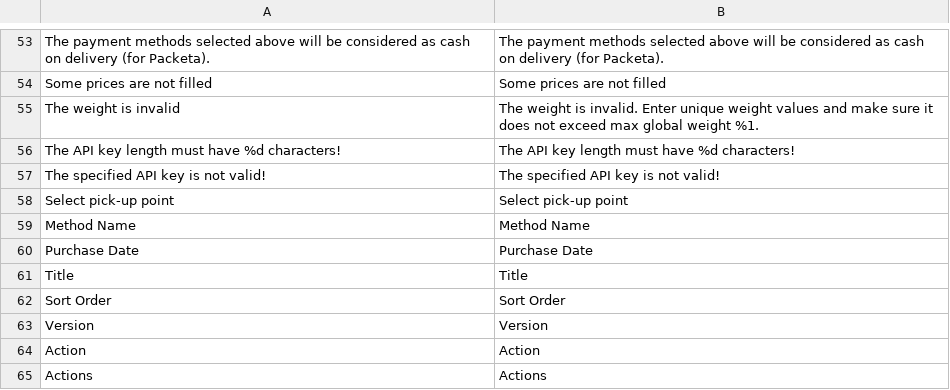
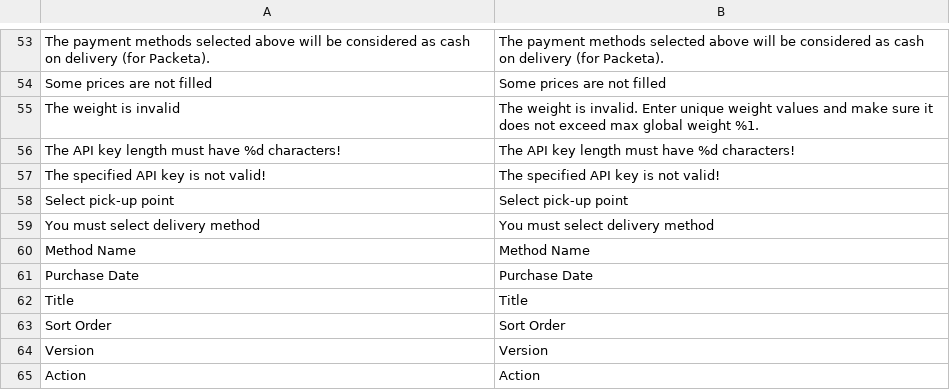
Before and after one commit to Zasilkovna/WooCommerce, a CSV file: Packetery/Checkout/i18n/en_GB.csv, drawn as a sheet; only a part is shown, gaps mark what is left out; the shorter side is filled out with more unchanged rows; the diff names each change by its address in the sheet, - before the commit and + after, or states it on an @@ line.

```diff
--- a/Packetery/Checkout/i18n/en_GB.csv
+++ b/Packetery/Checkout/i18n/en_GB.csv
+row 59: You must select delivery method | You must select delivery method
```
Also changed, not shown: Packetery/Checkout/i18n/cs_CZ.csv, 1 other file.
